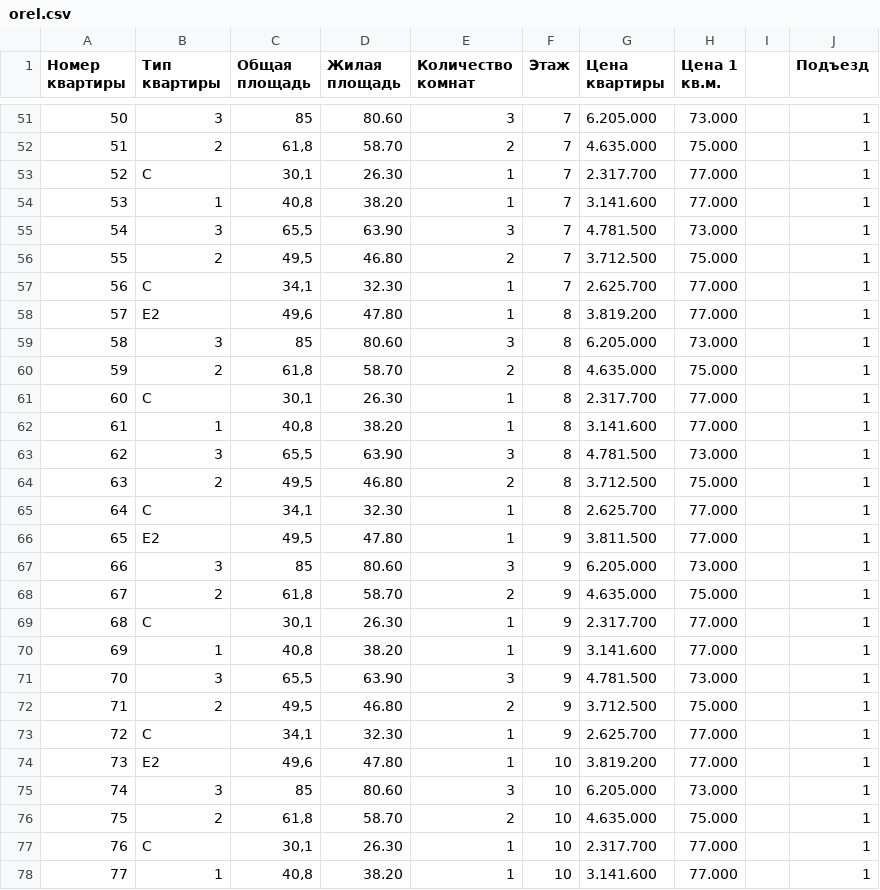
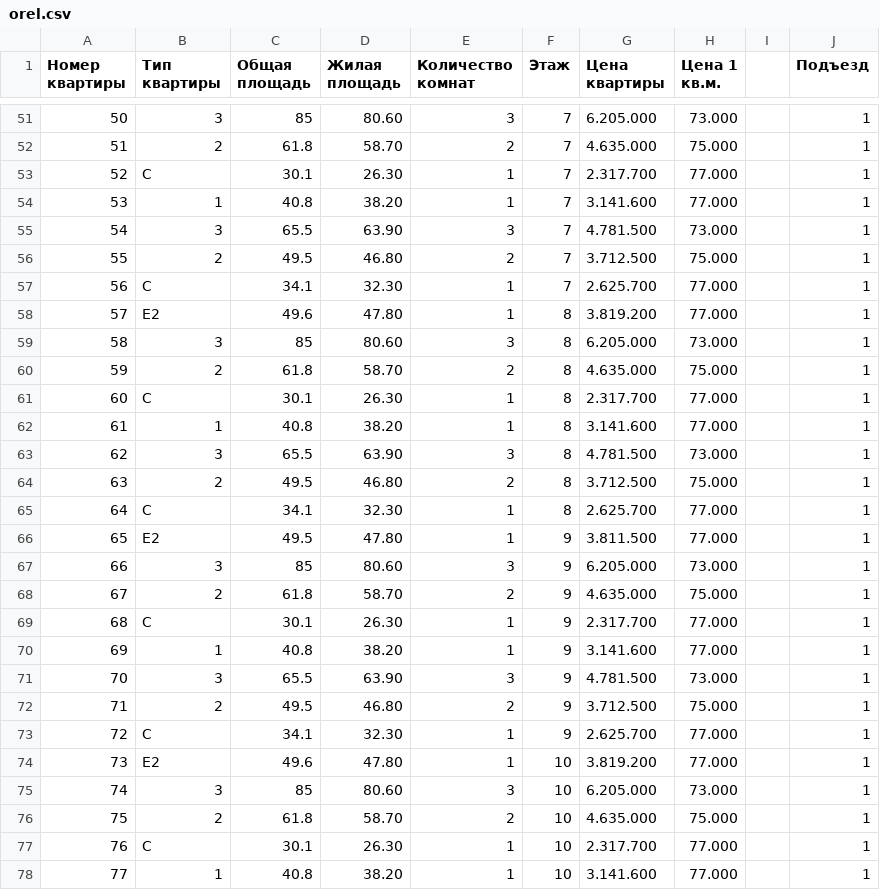
Before and after one commit to asmi046/InvestStroi_Bot, a CSV file: public/base/orel.csv, drawn as a sheet; only a part is shown, gaps mark what is left out; the diff covers the shown part only.

```diff
--- a/public/base/orel.csv
+++ b/public/base/orel.csv
@@ -51,28 +51,28 @@
 50;3;85;80.60;3;7;6.205.000;73.000;;1
-51;2;"61,8";58.70;2;7;4.635.000;75.000;;1
-52;С;"30,1";26.30;1;7;2.317.700;77.000;;1
-53;1;"40,8";38.20;1;7;3.141.600;77.000;;1
-54;3;"65,5";63.90;3;7;4.781.500;73.000;;1
-55;2;"49,5";46.80;2;7;3.712.500;75.000;;1
-56;С;"34,1";32.30;1;7;2.625.700;77.000;;1
-57;Е2;"49,6";47.80;1;8;3.819.200;77.000;;1
+51;2;"61.8";58.70;2;7;4.635.000;75.000;;1
+52;С;"30.1";26.30;1;7;2.317.700;77.000;;1
+53;1;"40.8";38.20;1;7;3.141.600;77.000;;1
+54;3;"65.5";63.90;3;7;4.781.500;73.000;;1
+55;2;"49.5";46.80;2;7;3.712.500;75.000;;1
+56;С;"34.1";32.30;1;7;2.625.700;77.000;;1
+57;Е2;"49.6";47.80;1;8;3.819.200;77.000;;1
 58;3;85;80.60;3;8;6.205.000;73.000;;1
-59;2;"61,8";58.70;2;8;4.635.000;75.000;;1
-60;С;"30,1";26.30;1;8;2.317.700;77.000;;1
-61;1;"40,8";38.20;1;8;3.141.600;77.000;;1
-62;3;"65,5";63.90;3;8;4.781.500;73.000;;1
-63;2;"49,5";46.80;2;8;3.712.500;75.000;;1
-64;С;"34,1";32.30;1;8;2.625.700;77.000;;1
-65;Е2;"49,5";47.80;1;9;3.811.500;77.000;;1
+59;2;"61.8";58.70;2;8;4.635.000;75.000;;1
+60;С;"30.1";26.30;1;8;2.317.700;77.000;;1
+61;1;"40.8";38.20;1;8;3.141.600;77.000;;1
+62;3;"65.5";63.90;3;8;4.781.500;73.000;;1
+63;2;"49.5";46.80;2;8;3.712.500;75.000;;1
+64;С;"34.1";32.30;1;8;2.625.700;77.000;;1
+65;Е2;"49.5";47.80;1;9;3.811.500;77.000;;1
 66;3;85;80.60;3;9;6.205.000;73.000;;1
-67;2;"61,8";58.70;2;9;4.635.000;75.000;;1
-68;С;"30,1";26.30;1;9;2.317.700;77.000;;1
-69;1;"40,8";38.20;1;9;3.141.600;77.000;;1
-70;3;"65,5";63.90;3;9;4.781.500;73.000;;1
-71;2;"49,5";46.80;2;9;3.712.500;75.000;;1
-72;С;"34,1";32.30;1;9;2.625.700;77.000;;1
-73;Е2;"49,6";47.80;1;10;3.819.200;77.000;;1
+67;2;"61.8";58.70;2;9;4.635.000;75.000;;1
+68;С;"30.1";26.30;1;9;2.317.700;77.000;;1
+69;1;"40.8";38.20;1;9;3.141.600;77.000;;1
+70;3;"65.5";63.90;3;9;4.781.500;73.000;;1
+71;2;"49.5";46.80;2;9;3.712.500;75.000;;1
+72;С;"34.1";32.30;1;9;2.625.700;77.000;;1
+73;Е2;"49.6";47.80;1;10;3.819.200;77.000;;1
 74;3;85;80.60;3;10;6.205.000;73.000;;1
-75;2;"61,8";58.70;2;10;4.635.000;75.000;;1
-76;С;"30,1";26.30;1;10;2.317.700;77.000;;1
-77;1;"40,8";38.20;1;10;3.141.600;77.000;;1
+75;2;"61.8";58.70;2;10;4.635.000;75.000;;1
+76;С;"30.1";26.30;1;10;2.317.700;77.000;;1
+77;1;"40.8";38.20;1;10;3.141.600;77.000;;1
```
Also changed, not shown: 146 edited cells elsewhere in this file.
